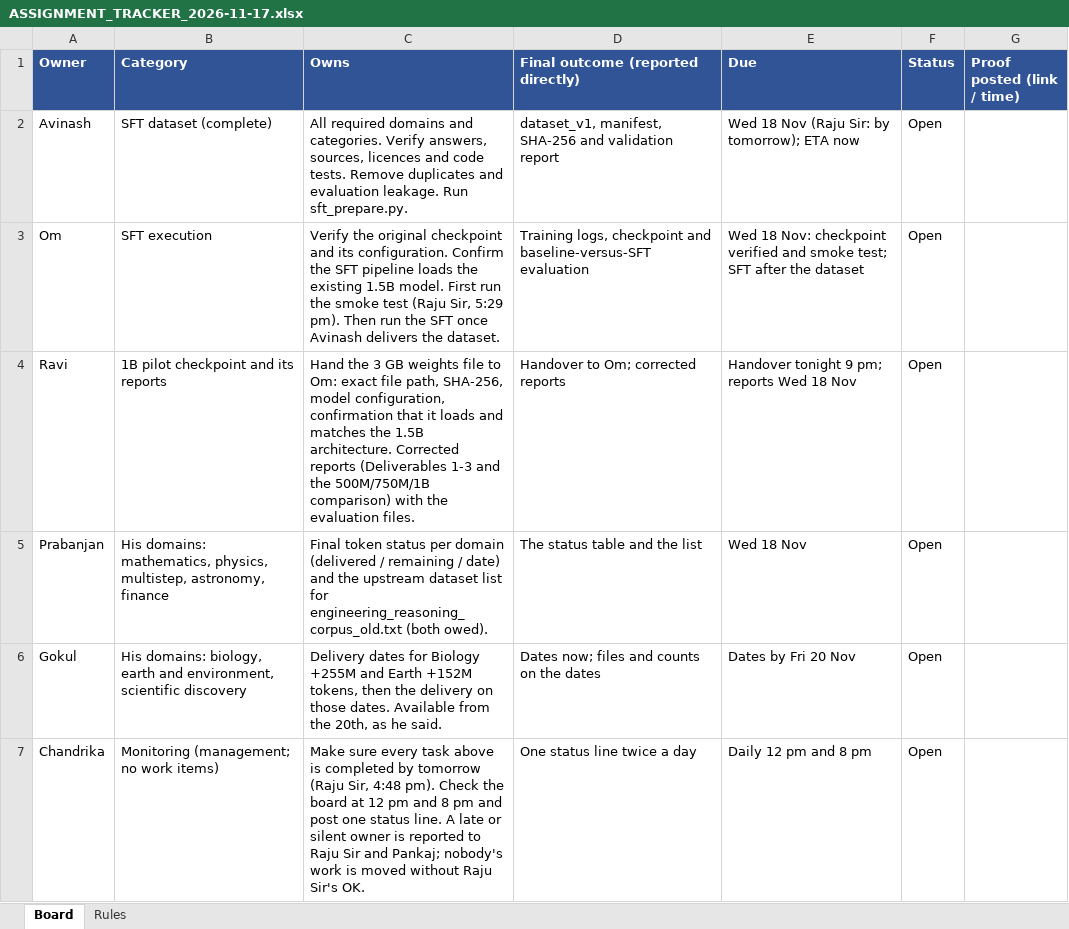
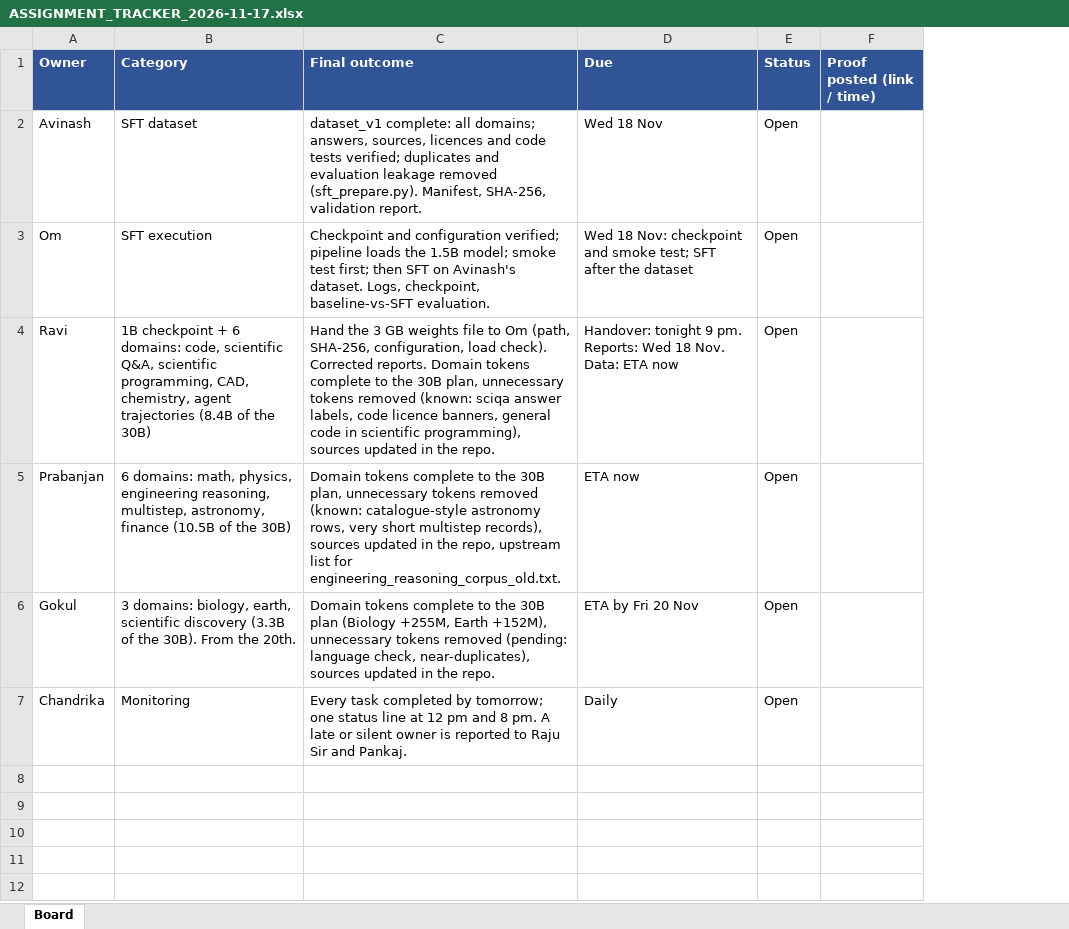
Before and after one commit to Pankaj837/LLM, an Excel workbook: docs/share/ASSIGNMENT_TRACKER_2026-11-17.xlsx, sheet Board, drawn as a sheet; values as stored, in another font and other column widths than the file's, no borders; removed rows and columns are numbered as before the commit, all else as after; the diff names each change by its address in the sheet, - before the commit and + after, or states it on an @@ line.

```diff
--- a/docs/share/ASSIGNMENT_TRACKER_2026-11-17.xlsx (sheet Board)
+++ b/docs/share/ASSIGNMENT_TRACKER_2026-11-17.xlsx (sheet Board)
-sheet tab: Rules
-column C (Owns), rows 2-7: All required domains and categories. Verify answers, sources, licences and code tests. Remove duplicates and evaluation leakage. Run sft_prepare.py. | Verify the original checkpoint and its configuration. Confirm the SFT pipeline loads the existing 1.5B model. First run the smoke test (Raju Sir, 5:29 pm). Then run the SFT once Avinash delivers the dataset. | Hand the 3 GB weights file to Om: exact file path, SHA-256, model configuration, confirmation that it loads and matches the 1.5B architecture. Corrected reports (Deliverables 1-3 and the 500M/750M/1B comparison) with the evaluation files. | Final token status per domain (delivered / remaining / date) and the upstream dataset list for engineering_reasoning_corpus_old.txt (both owed). | Delivery dates for Biology +255M and Earth +152M tokens, then the delivery on those dates. Available from the 20th, as he said. | Make sure every task above is completed by tomorrow (Raju Sir, 4:48 pm). Check the board at 12 pm and 8 pm and post one status line. A late or silent owner is reported to Raju Sir and Pankaj; nobody's work is moved without Raju Sir's OK.
-column D, rows 1-7: Final outcome (reported directly) | dataset_v1, manifest, SHA-256 and validation report | Training logs, checkpoint and baseline-versus-SFT evaluation | Handover to Om; corrected reports | The status table and the list | Dates now; files and counts on the dates | One status line twice a day
+column C (Final outcome), rows 2-7: dataset_v1 complete: all domains; answers, sources, licences and code tests verified; duplicates and evaluation leakage removed (sft_prepare.py). Manifest, SHA-256, validation report. | Checkpoint and configuration verified; pipeline loads the 1.5B model; smoke test first; then SFT on Avinash's dataset. Logs, checkpoint, baseline-vs-SFT evaluation. | Hand the 3 GB weights file to Om (path, SHA-256, configuration, load check). Corrected reports. Domain tokens complete to the 30B plan, unnecessary tokens removed (known: sciqa answer labels, code licence banners, general code in scientific programming), sources updated in the repo. | Domain tokens complete to the 30B plan, unnecessary tokens removed (known: catalogue-style astronomy rows, very short multistep records), sources updated in the repo, upstream list for engineering_reasoning_corpus_old.txt. | Domain tokens complete to the 30B plan (Biology +255M, Earth +152M), unnecessary tokens removed (pending: language check, near-duplicates), sources updated in the repo. | Every task completed by tomorrow; one status line at 12 pm and 8 pm. A late or silent owner is reported to Raju Sir and Pankaj.
-B2 (Category): SFT dataset (complete)
+B2 (Category): SFT dataset
-D2 (Due): Wed 18 Nov (Raju Sir: by tomorrow); ETA now
+D2 (Due): Wed 18 Nov
-D3 (Due): …Nov: checkpoint verified and smoke…
+D3 (Due): …Nov: checkpoint and smoke…
-B4 (Category): 1B pilot checkpoint and its reports
+B4 (Category): 1B checkpoint + 6 domains: code, scientific Q&A, scientific programming, CAD, chemistry, agent trajectories (8.4B of the 30B)
-D4 (Due): Handover tonight 9 pm; reports Wed 18 Nov
+D4 (Due): Handover: tonight 9 pm. Reports: Wed 18 Nov. Data: ETA now
-B5 (Category): His domains: mathematics, physics, multistep, astronomy, finance
+B5 (Category): 6 domains: math, physics, engineering reasoning, multistep, astronomy, finance (10.5B of the 30B)
-D5 (Due): Wed 18 Nov
+D5 (Due): ETA now
-B6 (Category): His domains: biology, earth and environment, scientific discovery
+B6 (Category): 3 domains: biology, earth, scientific discovery (3.3B of the 30B). From the 20th.
-D6 (Due): Dates by Fri 20 Nov
+D6 (Due): ETA by Fri 20 Nov
-B7 (Category): Monitoring (management; no work items)
+B7 (Category): Monitoring
-D7 (Due): Daily 12 pm and 8 pm
+D7 (Due): Daily
```
Also changed, not shown: 2 other files.
